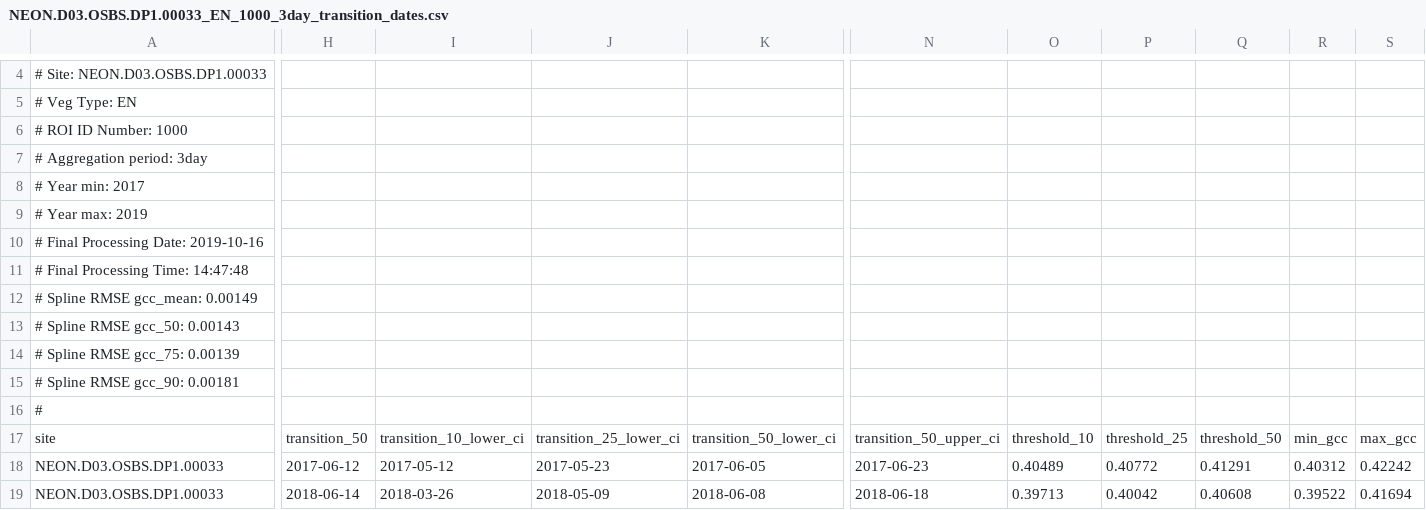
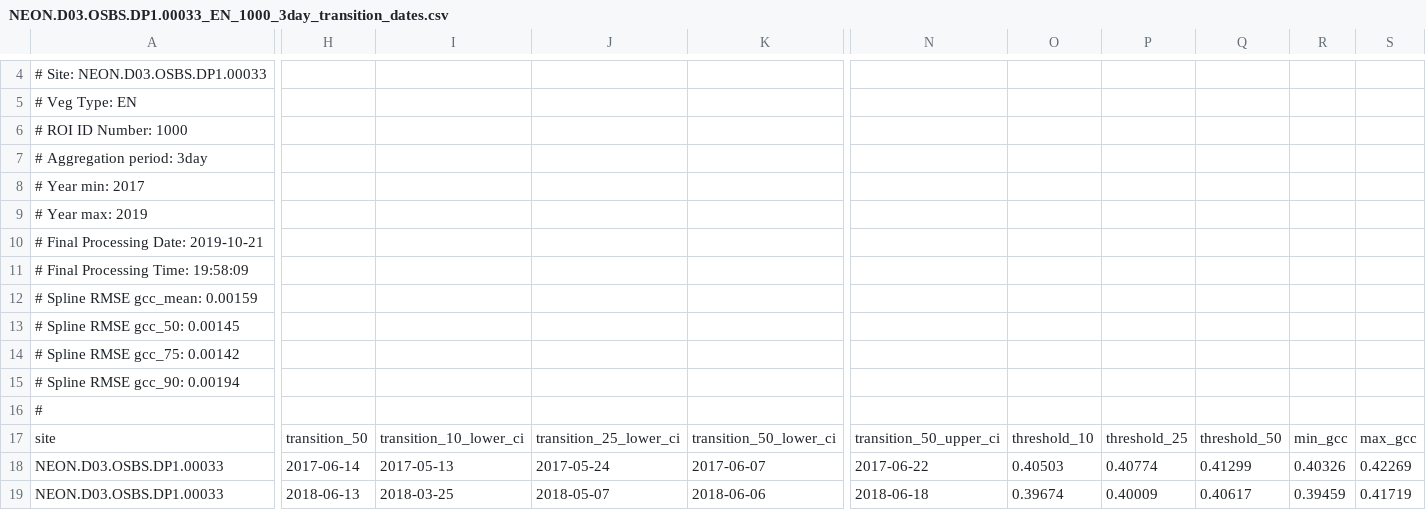
Before and after one commit to katharynduffy/NEONSummitPhenology, a CSV file: PhenoCamNotebooks/NEON.D03.OSBS.DP1.00033_EN_1000_3day_transition_dates.csv, drawn as a sheet; only a part is shown, gaps mark what is left out; the diff covers the shown part only; the diff names each change by its address in the sheet, - before the commit and + after, or states it on an @@ line.

```diff
--- a/PhenoCamNotebooks/NEON.D03.OSBS.DP1.00033_EN_1000_3day_transition_dates.csv
+++ b/PhenoCamNotebooks/NEON.D03.OSBS.DP1.00033_EN_1000_3day_transition_dates.csv
-A10: # Final Processing Date: 2019-10-16
+A10: # Final Processing Date: 2019-10-21
-A11: # Final Processing Time: 14:47:48
+A11: # Final Processing Time: 19:58:09
-A12: # Spline RMSE gcc_mean: 0.00149
+A12: # Spline RMSE gcc_mean: 0.00159
-A13: # Spline RMSE gcc_50: 0.00143
+A13: # Spline RMSE gcc_50: 0.00145
-A14: # Spline RMSE gcc_75: 0.00139
+A14: # Spline RMSE gcc_75: 0.00142
-A15: # Spline RMSE gcc_90: 0.00181
+A15: # Spline RMSE gcc_90: 0.00194
-H18: 2017-06-12
+H18: 2017-06-14
-I18: 2017-05-12
+I18: 2017-05-13
-J18: 2017-05-23
+J18: 2017-05-24
-K18: 2017-06-05
+K18: 2017-06-07
-N18: 2017-06-23
+N18: 2017-06-22
-O18: 0.40489
+O18: 0.40503
-P18: 0.40772
+P18: 0.40774
-Q18: 0.41291
+Q18: 0.41299
-R18: 0.40312
+R18: 0.40326
-S18: 0.42242
+S18: 0.42269
-H19: 2018-06-14
+H19: 2018-06-13
-I19: 2018-03-26
+I19: 2018-03-25
-J19: 2018-05-09
+J19: 2018-05-07
-K19: 2018-06-08
+K19: 2018-06-06
-O19: 0.39713
+O19: 0.39674
-P19: 0.40042
+P19: 0.40009
-Q19: 0.40608
+Q19: 0.40617
-R19: 0.39522
+R19: 0.39459
-S19: 0.41694
+S19: 0.41719
```
Also changed, not shown: 1 removed row and 136 edited cells elsewhere in this file, PhenoCamNotebooks/NEON.D03.OSBS.DP1.00033_EN_1000_3day.csv, 39 other files.
